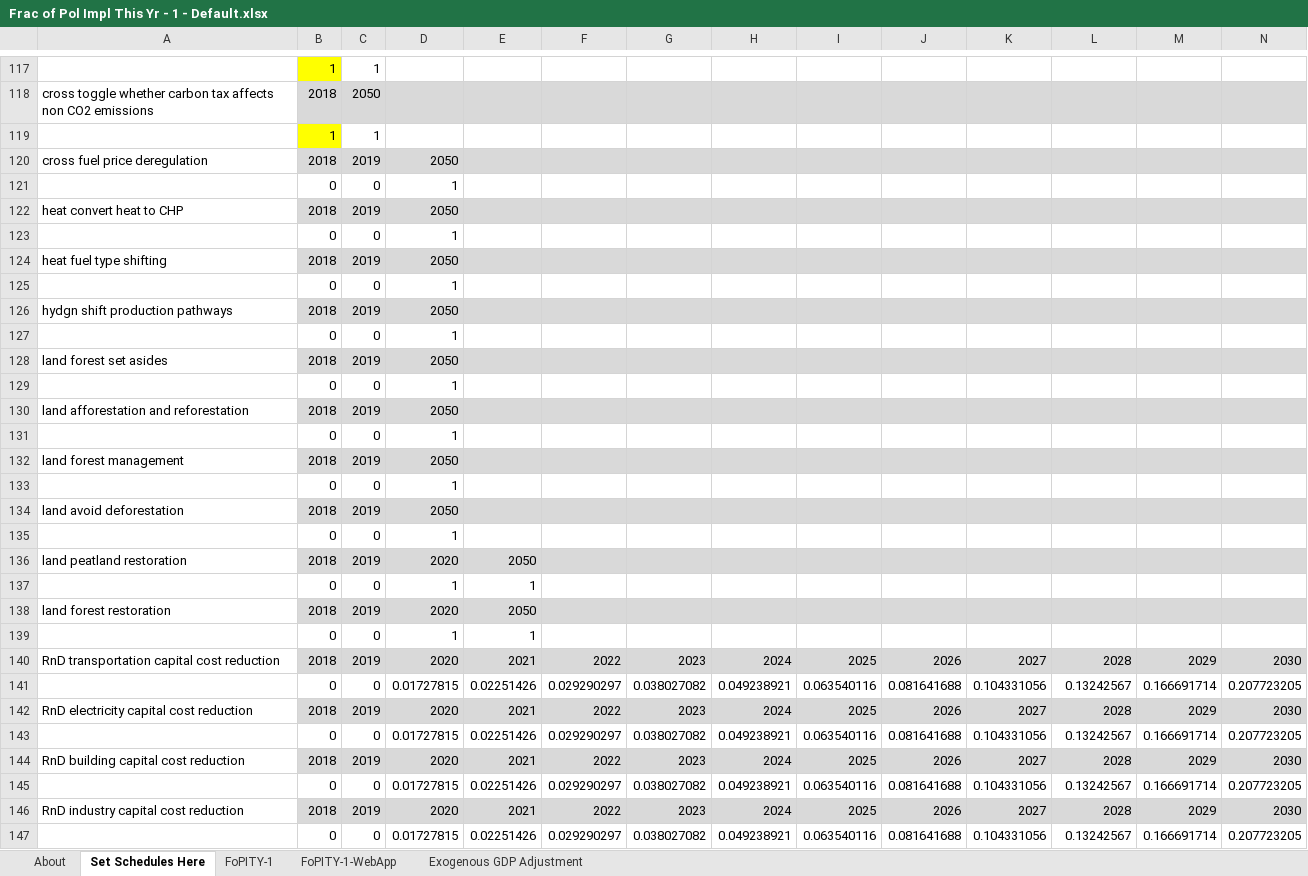
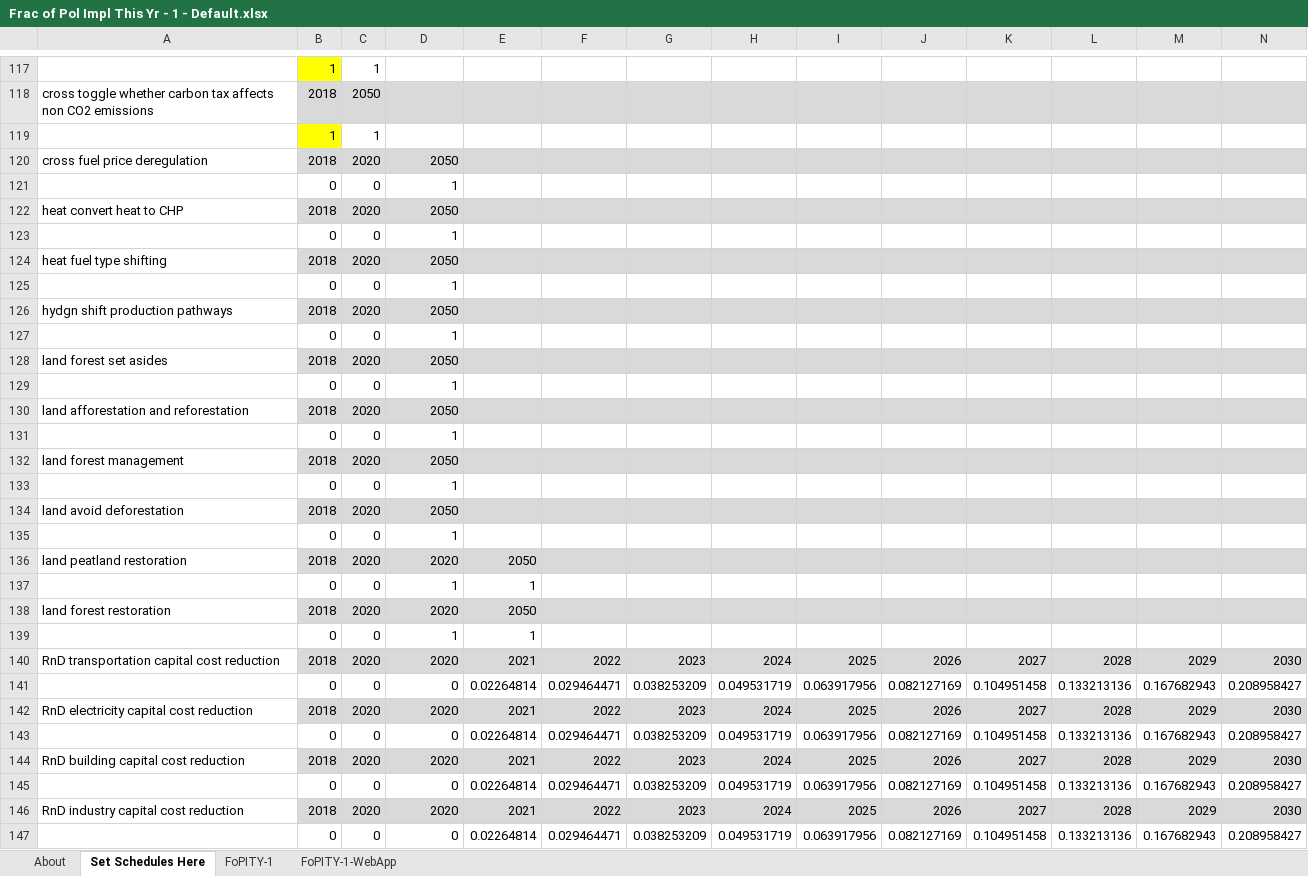
Before and after one commit to EnergyInnovation/eps-brazil, an Excel workbook: InputData/plcy-schd/FoPITY/Frac of Pol Impl This Yr - 1 - Default.xlsx, sheet Set Schedules Here, drawn as a sheet; only a part is shown, gaps mark what is left out; values as stored, in another font and other column widths than the file's, no borders; removed rows and columns are numbered as before the commit, all else as after; rows hold the shown columns only; the diff covers the shown part only; the diff names each change by its address in the sheet, - before the commit and + after, or states it on an @@ line.

```diff
--- a/InputData/plcy-schd/FoPITY/Frac of Pol Impl This Yr - 1 - Default.xlsx (sheet Set Schedules Here)
+++ b/InputData/plcy-schd/FoPITY/Frac of Pol Impl This Yr - 1 - Default.xlsx (sheet Set Schedules Here)
-sheet tab: Exogenous GDP Adjustment
-C120: 2019
+C120: 2020
-C122: 2019
+C122: 2020
-C124: 2019
+C124: 2020
-C126: 2019
+C126: 2020
-C128: 2019
+C128: 2020
-C130: 2019
+C130: 2020
-C132: 2019
+C132: 2020
-C134: 2019
+C134: 2020
-C136: 2019
+C136: 2020
-C138: 2019
+C138: 2020
-C140: 2019
+C140: 2020
-row 141:  | 0 | 0 | 0.01727815 | 0.02251426 | 0.029290297 | 0.038027082 | 0.049238921 | 0.063540116 | 0.081641688 | 0.104331056 | 0.13242567 | 0.166691714 | 0.207723205
+row 141:  | 0 | 0 | 0 | 0.02264814 | 0.029464471 | 0.038253209 | 0.049531719 | 0.063917956 | 0.082127169 | 0.104951458 | 0.133213136 | 0.167682943 | 0.208958427
-C142: 2019
+C142: 2020
-row 143:  | 0 | 0 | 0.01727815 | 0.02251426 | 0.029290297 | 0.038027082 | 0.049238921 | 0.063540116 | 0.081641688 | 0.104331056 | 0.13242567 | 0.166691714 | 0.207723205
+row 143:  | 0 | 0 | 0 | 0.02264814 | 0.029464471 | 0.038253209 | 0.049531719 | 0.063917956 | 0.082127169 | 0.104951458 | 0.133213136 | 0.167682943 | 0.208958427
-C144: 2019
+C144: 2020
-row 145:  | 0 | 0 | 0.01727815 | 0.02251426 | 0.029290297 | 0.038027082 | 0.049238921 | 0.063540116 | 0.081641688 | 0.104331056 | 0.13242567 | 0.166691714 | 0.207723205
+row 145:  | 0 | 0 | 0 | 0.02264814 | 0.029464471 | 0.038253209 | 0.049531719 | 0.063917956 | 0.082127169 | 0.104951458 | 0.133213136 | 0.167682943 | 0.208958427
-C146: 2019
+C146: 2020
-row 147:  | 0 | 0 | 0.01727815 | 0.02251426 | 0.029290297 | 0.038027082 | 0.049238921 | 0.063540116 | 0.081641688 | 0.104331056 | 0.13242567 | 0.166691714 | 0.207723205
+row 147:  | 0 | 0 | 0 | 0.02264814 | 0.029464471 | 0.038253209 | 0.049531719 | 0.063917956 | 0.082127169 | 0.104951458 | 0.133213136 | 0.167682943 | 0.208958427
```
Also changed, not shown: 7 added rows, 7 removed rows and 62 edited cells elsewhere in this sheet, sheet FoPITY-1, sheet FoPITY-1-WebApp, sheet About, charts or pictures, 17 other files.
